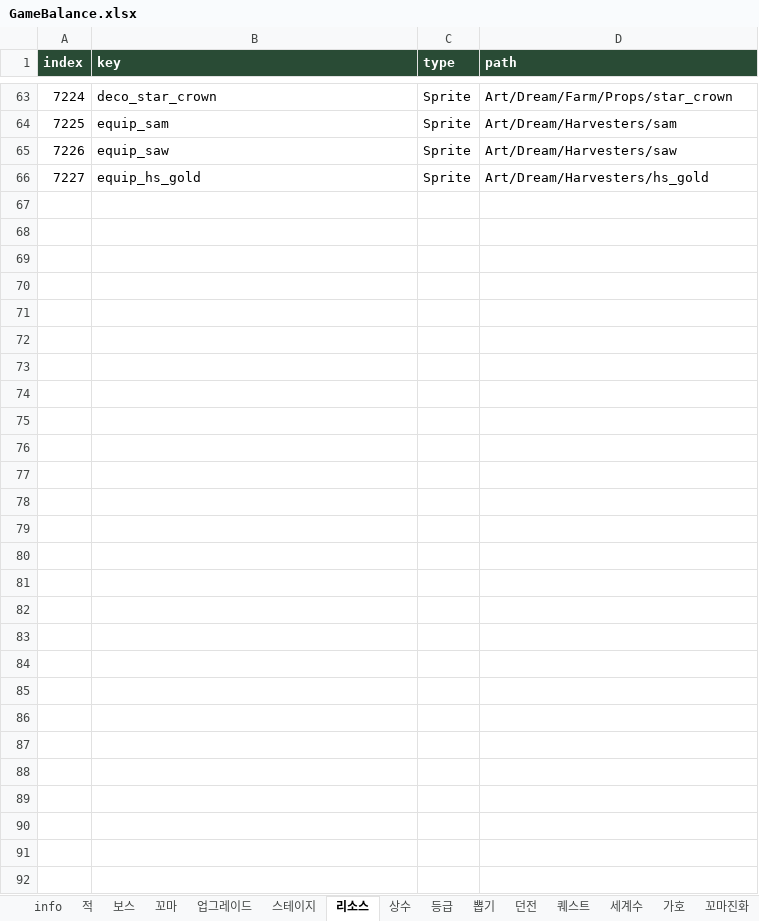
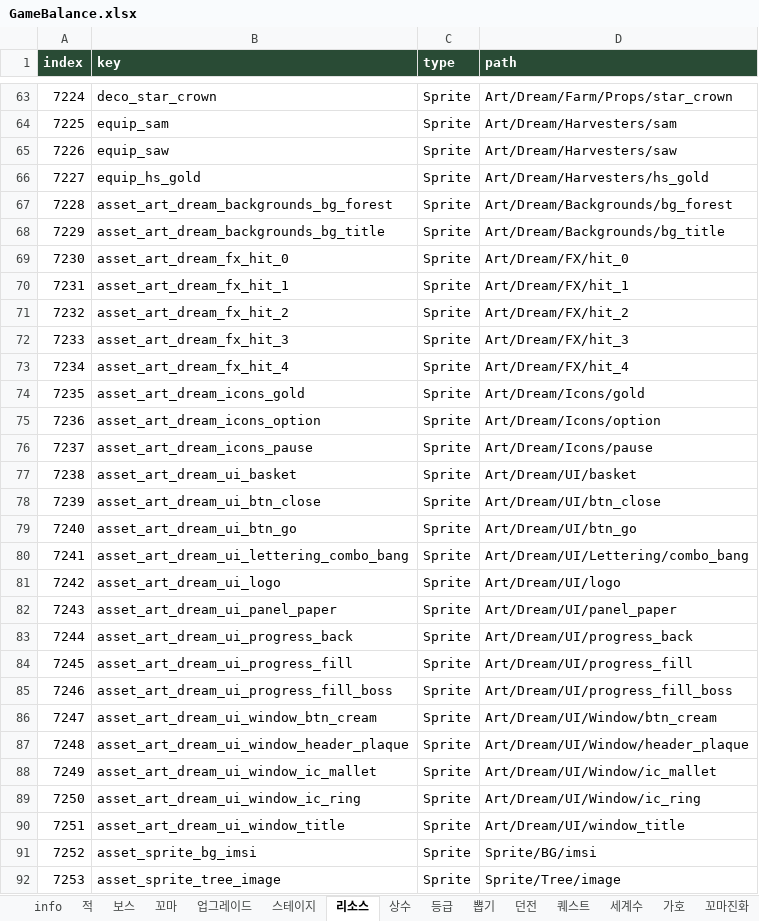
Before and after one commit to LKH1134/MMM_Mobile, an Excel workbook: Assets/Data/Tables/GameBalance.xlsx, sheet 리소스, drawn as a sheet; only a part is shown, gaps mark what is left out; values as stored, in another font and other column widths than the file's, no borders; table styles not drawn; the diff names each change by its address in the sheet, - before the commit and + after, or states it on an @@ line.

```diff
--- a/Assets/Data/Tables/GameBalance.xlsx (sheet 리소스)
+++ b/Assets/Data/Tables/GameBalance.xlsx (sheet 리소스)
+row 67: 7228 | asset_art_dream_backgrounds_bg_forest | Sprite | Art/Dream/Backgrounds/bg_forest
+row 68: 7229 | asset_art_dream_backgrounds_bg_title | Sprite | Art/Dream/Backgrounds/bg_title
+row 69: 7230 | asset_art_dream_fx_hit_0 | Sprite | Art/Dream/FX/hit_0
+row 70: 7231 | asset_art_dream_fx_hit_1 | Sprite | Art/Dream/FX/hit_1
+row 71: 7232 | asset_art_dream_fx_hit_2 | Sprite | Art/Dream/FX/hit_2
+row 72: 7233 | asset_art_dream_fx_hit_3 | Sprite | Art/Dream/FX/hit_3
+row 73: 7234 | asset_art_dream_fx_hit_4 | Sprite | Art/Dream/FX/hit_4
+row 74: 7235 | asset_art_dream_icons_gold | Sprite | Art/Dream/Icons/gold
+row 75: 7236 | asset_art_dream_icons_option | Sprite | Art/Dream/Icons/option
+row 76: 7237 | asset_art_dream_icons_pause | Sprite | Art/Dream/Icons/pause
+row 77: 7238 | asset_art_dream_ui_basket | Sprite | Art/Dream/UI/basket
+row 78: 7239 | asset_art_dream_ui_btn_close | Sprite | Art/Dream/UI/btn_close
+row 79: 7240 | asset_art_dream_ui_btn_go | Sprite | Art/Dream/UI/btn_go
+row 80: 7241 | asset_art_dream_ui_lettering_combo_bang | Sprite | Art/Dream/UI/Lettering/combo_bang
+row 81: 7242 | asset_art_dream_ui_logo | Sprite | Art/Dream/UI/logo
+row 82: 7243 | asset_art_dream_ui_panel_paper | Sprite | Art/Dream/UI/panel_paper
+row 83: 7244 | asset_art_dream_ui_progress_back | Sprite | Art/Dream/UI/progress_back
+row 84: 7245 | asset_art_dream_ui_progress_fill | Sprite | Art/Dream/UI/progress_fill
+row 85: 7246 | asset_art_dream_ui_progress_fill_boss | Sprite | Art/Dream/UI/progress_fill_boss
+row 86: 7247 | asset_art_dream_ui_window_btn_cream | Sprite | Art/Dream/UI/Window/btn_cream
+row 87: 7248 | asset_art_dream_ui_window_header_plaque | Sprite | Art/Dream/UI/Window/header_plaque
+row 88: 7249 | asset_art_dream_ui_window_ic_mallet | Sprite | Art/Dream/UI/Window/ic_mallet
+row 89: 7250 | asset_art_dream_ui_window_ic_ring | Sprite | Art/Dream/UI/Window/ic_ring
+row 90: 7251 | asset_art_dream_ui_window_title | Sprite | Art/Dream/UI/window_title
+row 91: 7252 | asset_sprite_bg_imsi | Sprite | Sprite/BG/imsi
+row 92: 7253 | asset_sprite_tree_image | Sprite | Sprite/Tree/image
```
Also changed, not shown: sheet 수확전투, sheet info, sheet 상수, sheet 등급, 14 other files.
